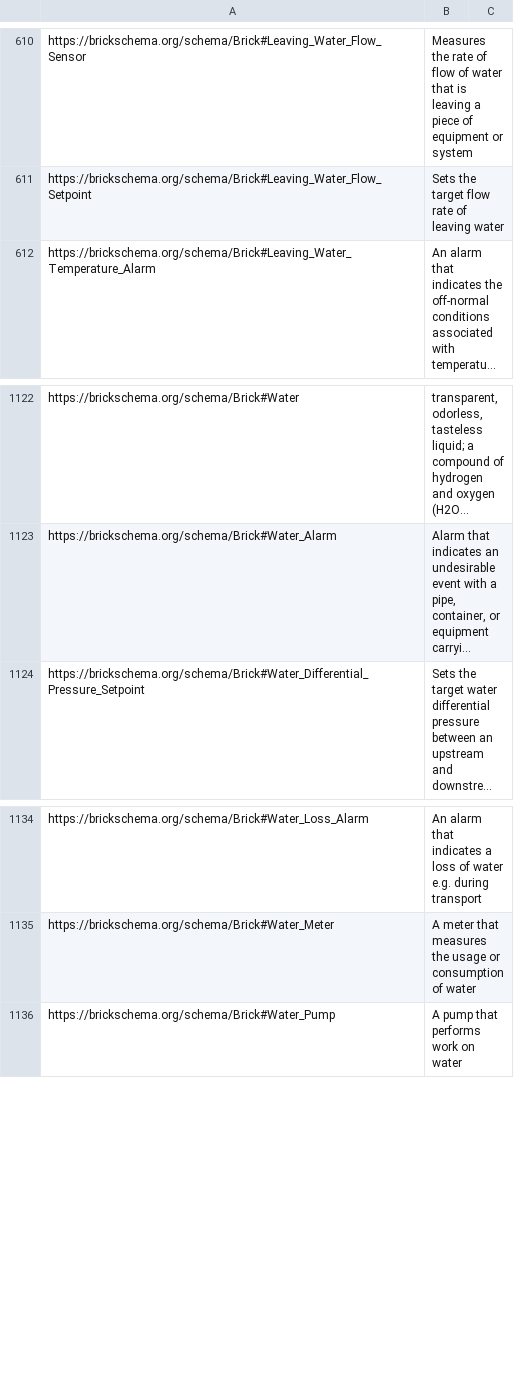
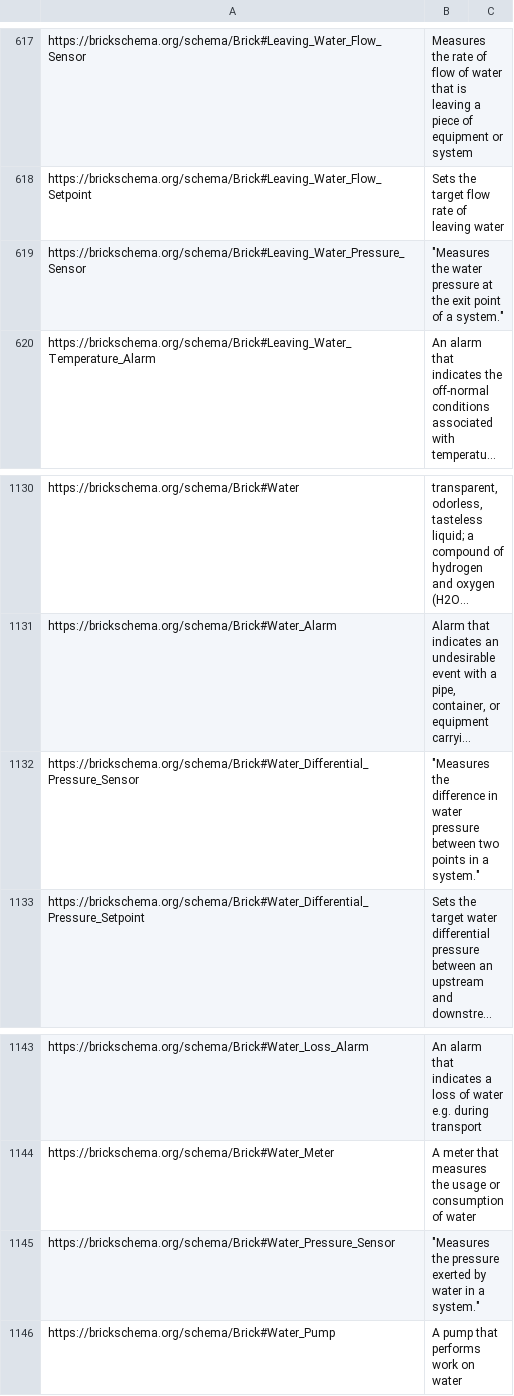
Before and after one commit to BrickSchema/Brick, a CSV file: bricksrc/definitions.csv, drawn as a sheet; only a part is shown, gaps mark what is left out; long unchanged cells end in …; the diff covers the shown part only; the diff names each change by its address in the sheet, - before the commit and + after, or states it on an @@ line.

Commit message:
Expand pressure sensor

```diff
--- a/bricksrc/definitions.csv
+++ b/bricksrc/definitions.csv
+row 619: https://brickschema.org/schema/Brick#Leaving_Water_Pressure_Sensor | "Measures the water pressure at the exit point of a system."
+row 1132: https://brickschema.org/schema/Brick#Water_Differential_Pressure_Sensor | "Measures the difference in water pressure between two points in a system."
+row 1145: https://brickschema.org/schema/Brick#Water_Pressure_Sensor | "Measures the pressure exerted by water in a system."
```
Also changed, not shown: 7 added rows elsewhere in this file, 1 other file.
